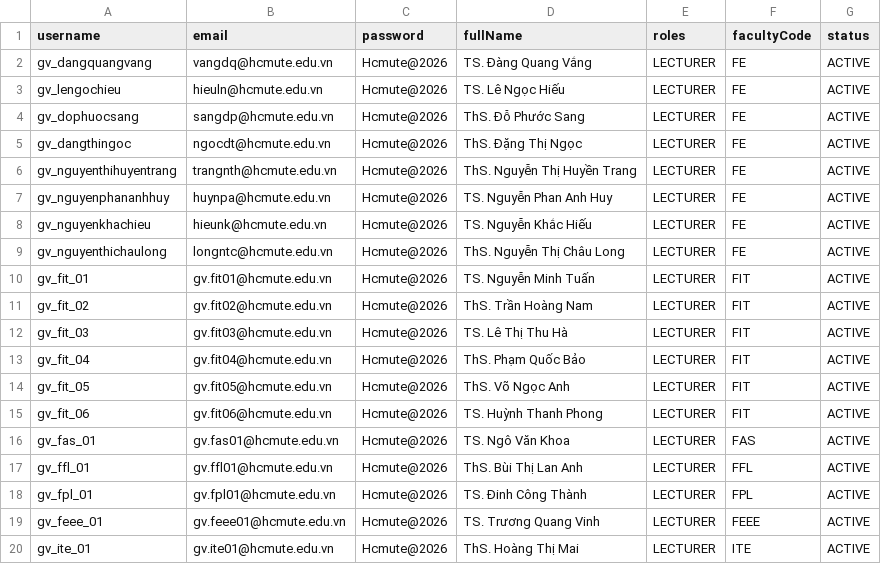
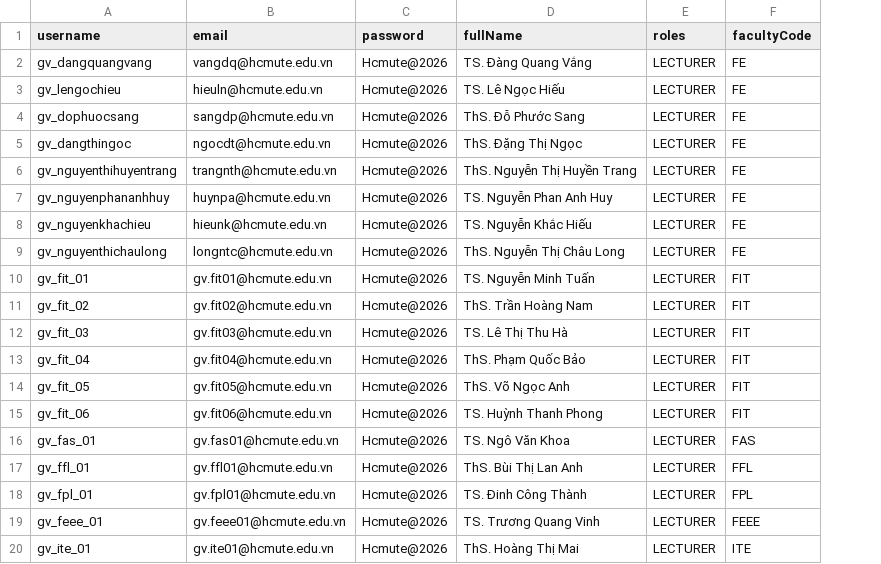
Before and after one commit to UTE-LMS/LMS-API, a CSV file: doc/data/lecturers_hcmute.csv, drawn as a sheet; the diff names each change by its address in the sheet, - before the commit and + after, or states it on an @@ line.

Commit message:
fix(import): remove status column and default faculties and users to active

```diff
--- a/doc/data/lecturers_hcmute.csv
+++ b/doc/data/lecturers_hcmute.csv
-column G (status), rows 2-20: all ACTIVE
```
Also changed, not shown: doc/data/faculties_hcmute.csv, doc/data/lecturers_fe.csv, 7 other files.
